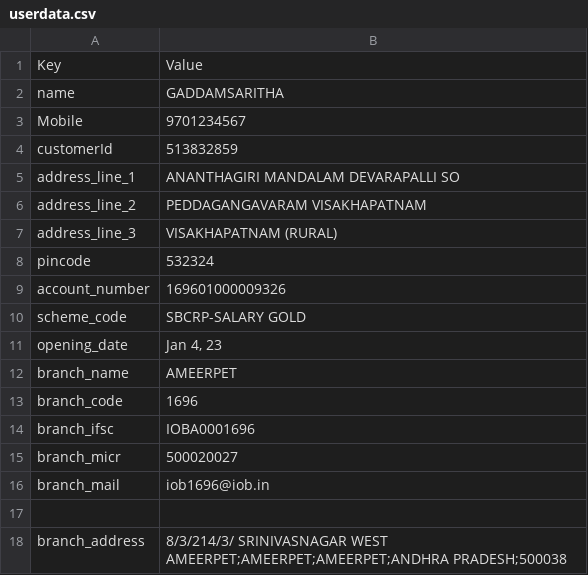
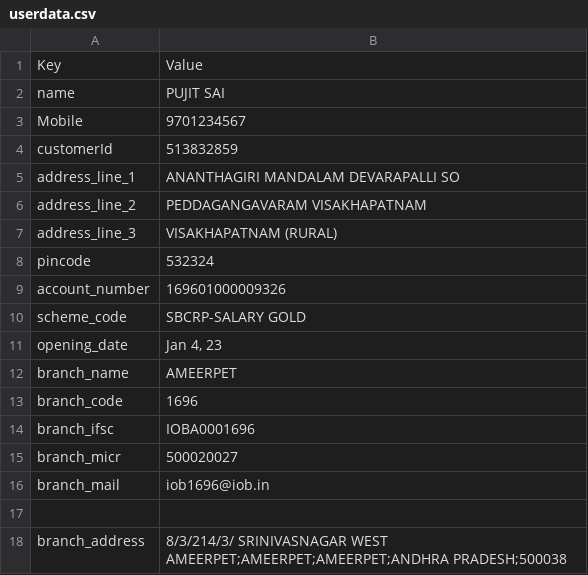
Before and after one commit to secMai123/quxfax-1zoffy-ruzcoB, a CSV file: iob/userdata.csv, drawn as a sheet.

Commit message:
Update userdata.csv_ Demo

```diff
--- a/iob/userdata.csv
+++ b/iob/userdata.csv
@@ -1,3 +1,3 @@
 Key,Value
-name,GADDAMSARITHA
+name,PUJIT SAI
 Mobile,9701234567
```
